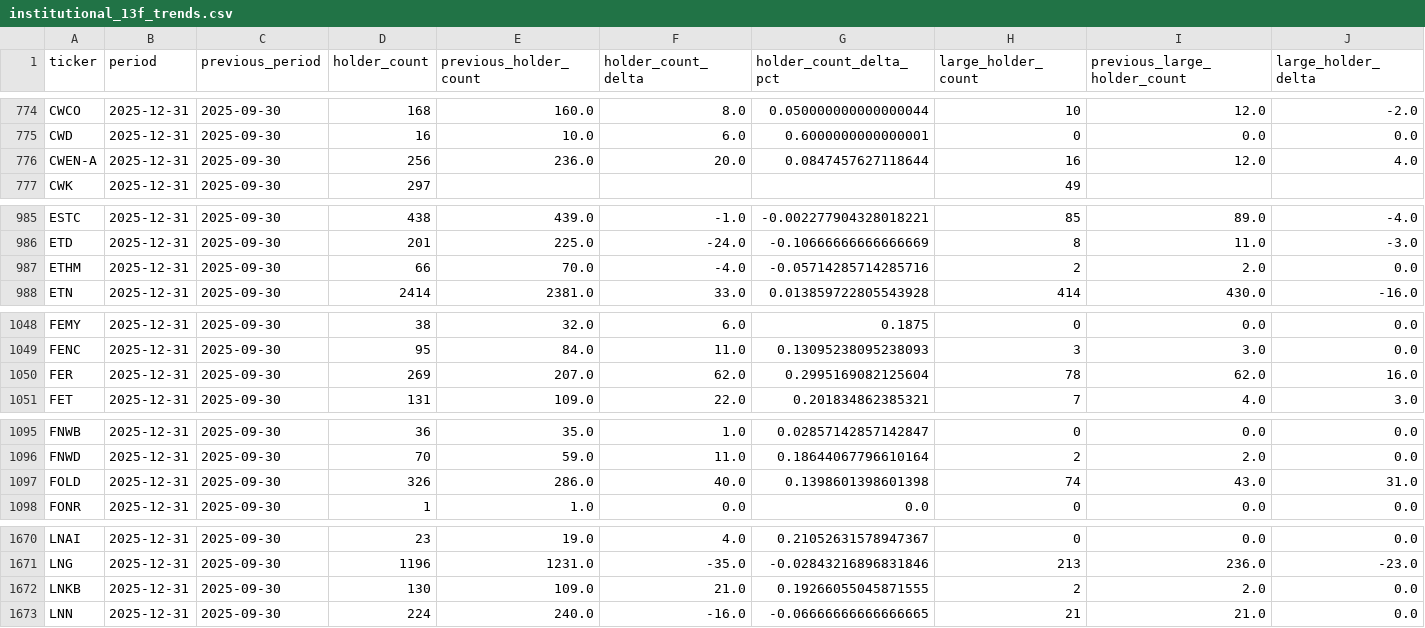
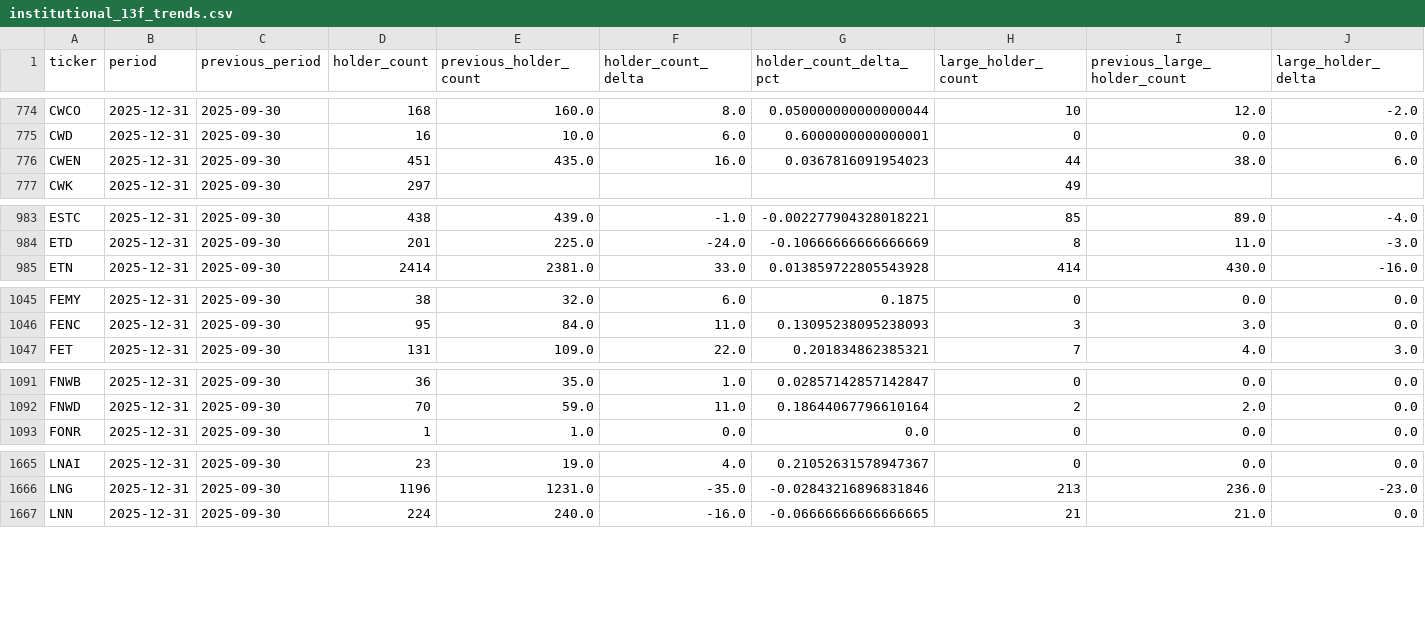
Before and after one commit to Druckkette/boerse-dashboard, a CSV file: output/institutional_13f_trends.csv, drawn as a sheet; only a part is shown, gaps mark what is left out; removed rows and columns are numbered as before the commit, all else as after; rows hold the shown columns only; the diff covers the shown part only; the diff names each change by its address in the sheet, - before the commit and + after, or states it on an @@ line.

```diff
--- a/output/institutional_13f_trends.csv
+++ b/output/institutional_13f_trends.csv
-row 776: CWEN-A | 2025-12-31 | 2025-09-30 | 256 | 236.0 | 20.0 | 0.0847457627118644 | 16 | 12.0 | 4.0
+row 776: CWEN | 2025-12-31 | 2025-09-30 | 451 | 435.0 | 16.0 | 0.0367816091954023 | 44 | 38.0 | 6.0
-row 987: ETHM | 2025-12-31 | 2025-09-30 | 66 | 70.0 | -4.0 | -0.05714285714285716 | 2 | 2.0 | 0.0
-row 1050: FER | 2025-12-31 | 2025-09-30 | 269 | 207.0 | 62.0 | 0.2995169082125604 | 78 | 62.0 | 16.0
-row 1097: FOLD | 2025-12-31 | 2025-09-30 | 326 | 286.0 | 40.0 | 0.1398601398601398 | 74 | 43.0 | 31.0
-row 1672: LNKB | 2025-12-31 | 2025-09-30 | 130 | 109.0 | 21.0 | 0.19266055045871555 | 2 | 2.0 | 0.0
```
Also changed, not shown: 4 removed rows elsewhere in this file, output/sec13f_cusip_ticker_map.csv, 7 other files.
